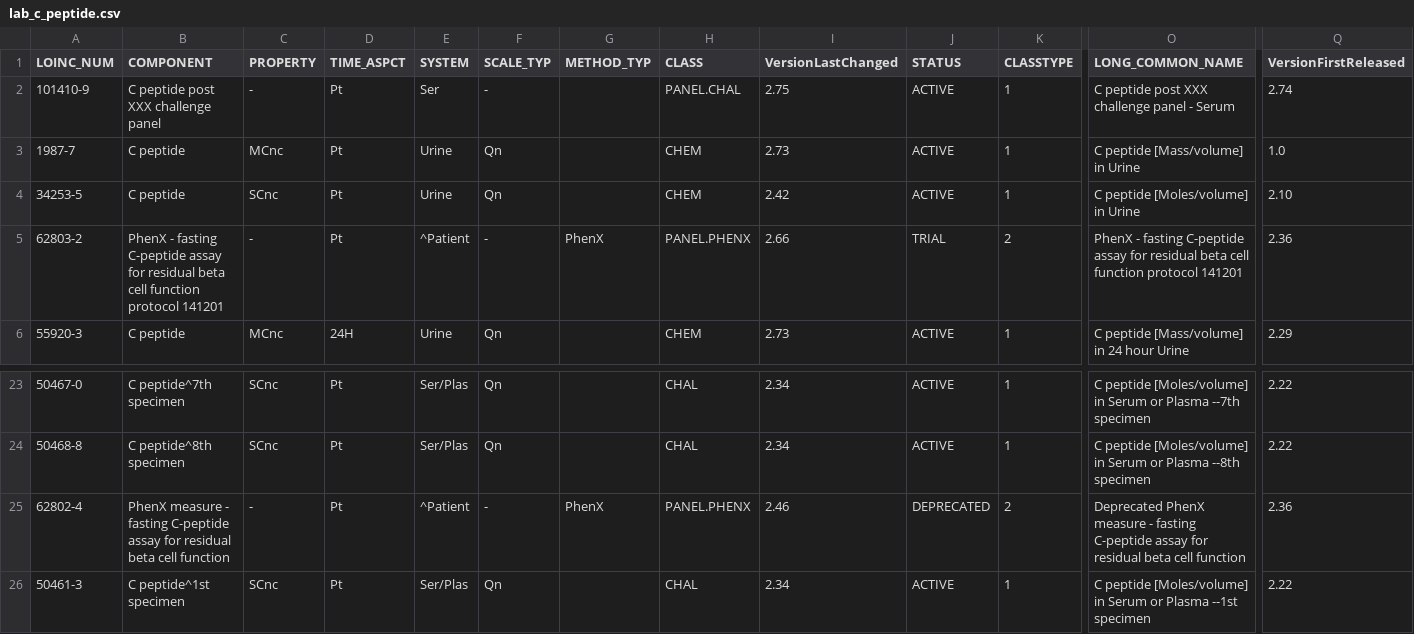
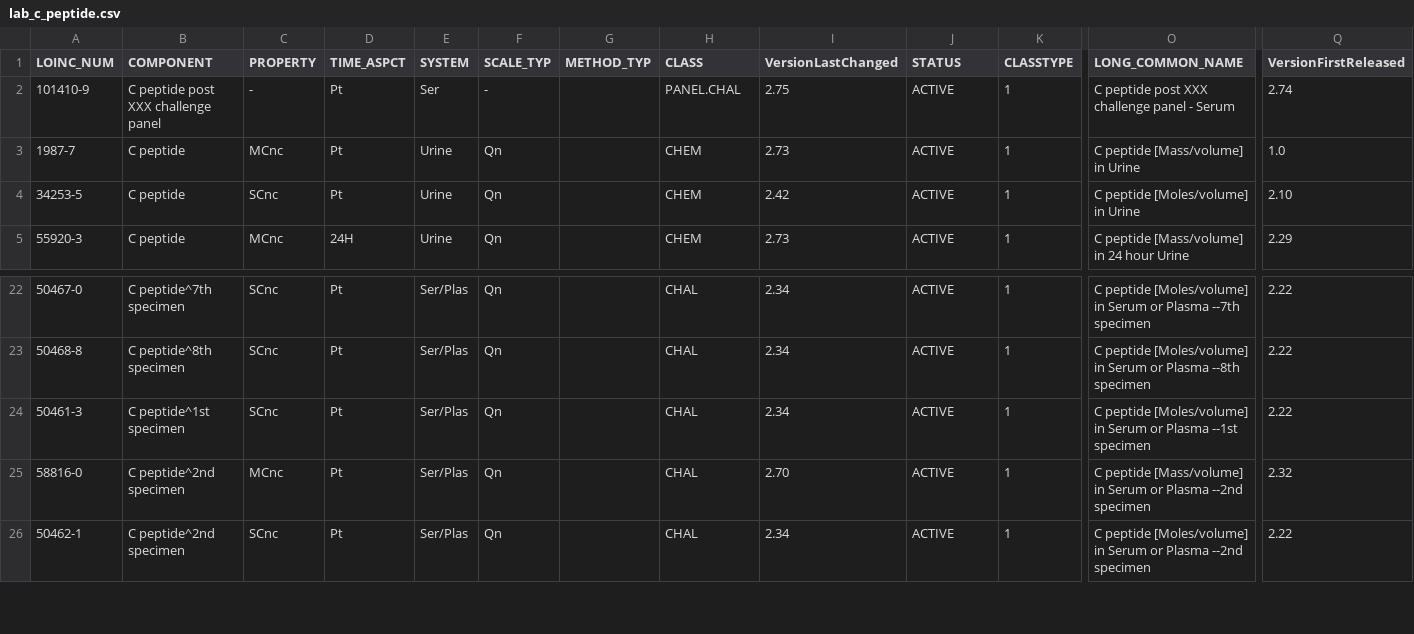
Before and after one commit to smart-on-fhir/cumulus-library-kidney-transplant, a CSV file: cumulus_library_kidney_transplant/spreadsheet/lab_c_peptide.csv, drawn as a sheet; only a part is shown, gaps mark what is left out; the shorter side is filled out with more unchanged rows; rows hold the shown columns only; the diff names each change by its address in the sheet, - before the commit and + after, or states it on an @@ line.

```diff
--- a/cumulus_library_kidney_transplant/spreadsheet/lab_c_peptide.csv
+++ b/cumulus_library_kidney_transplant/spreadsheet/lab_c_peptide.csv
-row 5: 62803-2 | PhenX - fasting C-peptide assay for residual beta cell function protocol 141201 | - | Pt | ^Patient | - | PhenX | PANEL.PHENX | 2.66 | TRIAL | 2 | PhenX - fasting C-peptide assay for residual beta cell function protocol 141201 | 2.36
-row 25: 62802-4 | PhenX measure - fasting C-peptide assay for residual beta cell function | - | Pt | ^Patient | - | PhenX | PANEL.PHENX | 2.46 | DEPRECATED | 2 | Deprecated PhenX measure - fasting C-peptide assay for residual beta cell function | 2.36
```
Also changed, not shown: cumulus_library_kidney_transplant/spreadsheet/lab_gfr_custom.csv, cumulus_library_kidney_transplant/spreadsheet/lab_glucose.csv, 5 other files.
